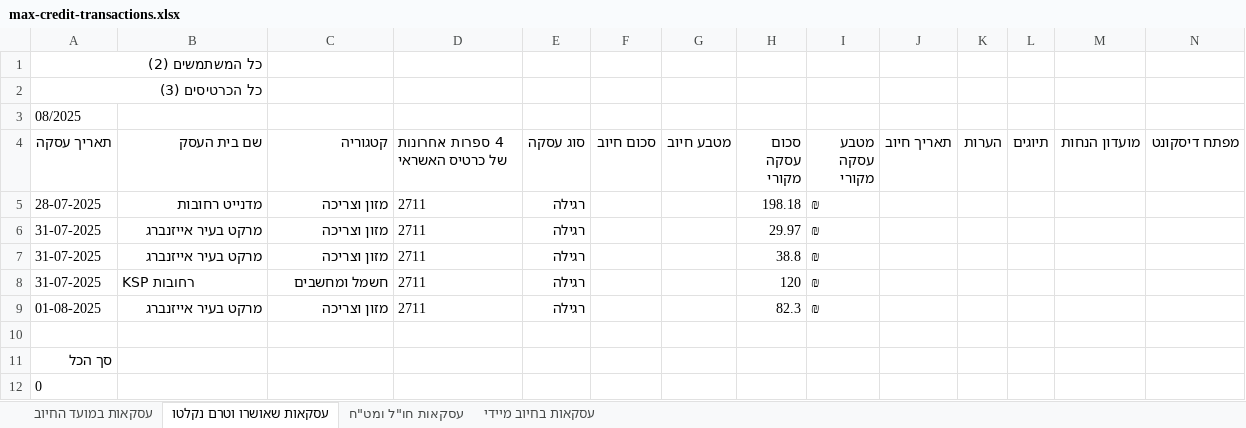
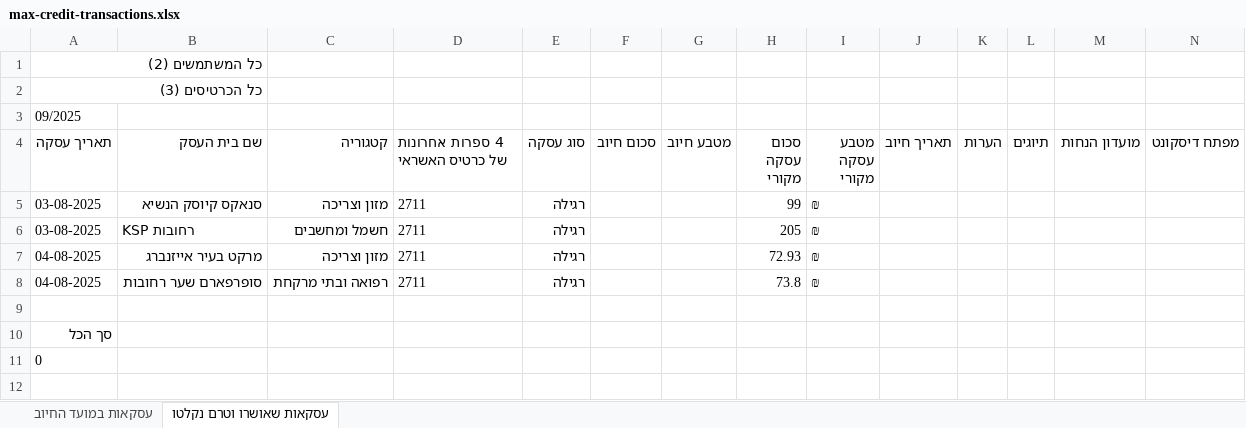
Before and after one commit to cherniakalex/money-monitor, an Excel workbook: downloads/max-credit-transactions.xlsx, sheet עסקאות שאושרו וטרם נקלטו, drawn as a sheet; only a part is shown; values as stored, in another font and other column widths than the file's, no borders; removed rows and columns are numbered as before the commit, all else as after; rows hold the shown columns only; the diff names each change by its address in the sheet, - before the commit and + after, or states it on an @@ line.

```diff
--- a/downloads/max-credit-transactions.xlsx (sheet עסקאות שאושרו וטרם נקלטו)
+++ b/downloads/max-credit-transactions.xlsx (sheet עסקאות שאושרו וטרם נקלטו)
-sheet tab: עסקאות חו"ל ומט"ח
-sheet tab: עסקאות בחיוב מיידי
-A3 (תאריך עסקה): 08/2025
+A3 (תאריך עסקה): 09/2025
-row 5: 28-07-2025 | מדנייט רחובות | מזון וצריכה | 2711 | רגילה |  |  | 198.18 | ₪
-A5 (תאריך עסקה): 31-07-2025
+A5 (תאריך עסקה): 03-08-2025
-B5 (שם בית העסק): מרקט בעיר אייזנברג
+B5 (שם בית העסק): סנאקס קיוסק הנשיא
-H5 (סכום עסקה מקורי): 29.97
+H5 (סכום עסקה מקורי): 99
-row 7: 31-07-2025 | מרקט בעיר אייזנברג | מזון וצריכה | 2711 | רגילה |  |  | 38.8 | ₪
-A6 (תאריך עסקה): 31-07-2025
+A6 (תאריך עסקה): 03-08-2025
-H6 (סכום עסקה מקורי): 120
+H6 (סכום עסקה מקורי): 205
-A7 (תאריך עסקה): 01-08-2025
+A7 (תאריך עסקה): 04-08-2025
-H7 (סכום עסקה מקורי): 82.3
+H7 (סכום עסקה מקורי): 72.93
+row 8: 04-08-2025 | סופרפארם שער רחובות | רפואה ובתי מרקחת | 2711 | רגילה |  |  | 73.8 | ₪
```
Also changed, not shown: sheet עסקאות במועד החיוב.
